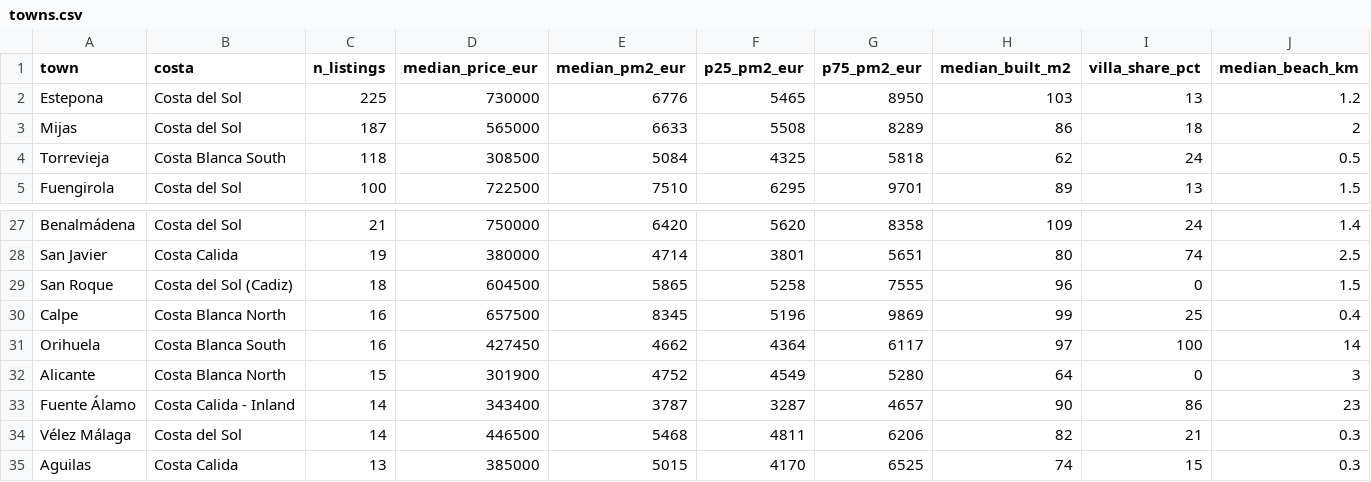
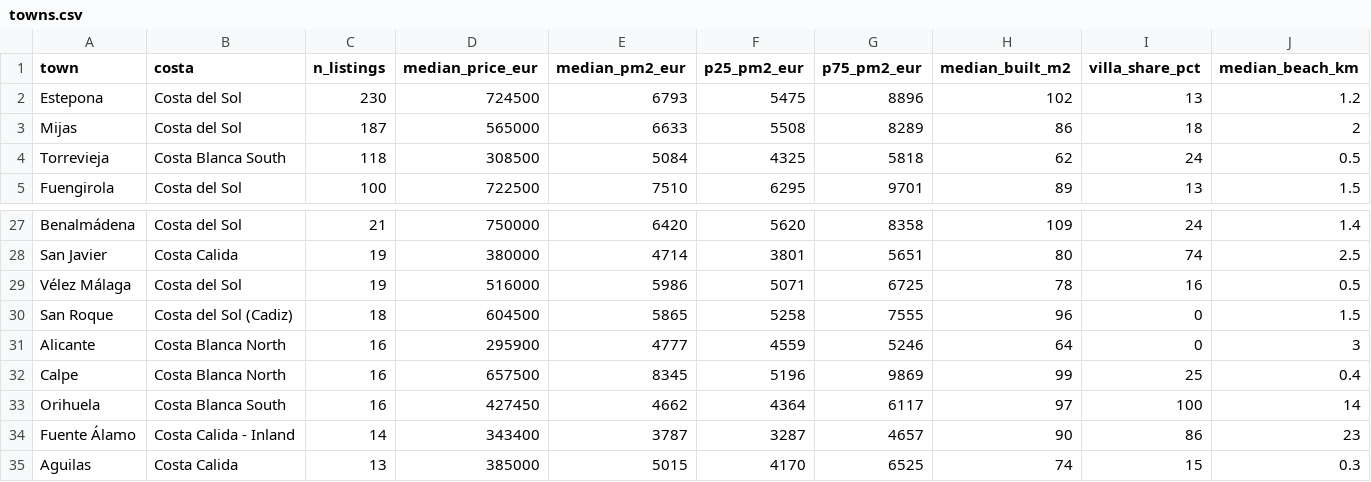
Before and after one commit to HenrikKolstad/avena-terminal, a CSV file: public/open-data/towns.csv, drawn as a sheet; only a part is shown, gaps mark what is left out.

```diff
--- a/public/open-data/towns.csv
+++ b/public/open-data/towns.csv
@@ -1,3 +1,3 @@
 town,costa,n_listings,median_price_eur,median_pm2_eur,p25_pm2_eur,p75_pm2_eur,median_built_m2,villa_share_pct,median_beach_km
-Estepona,Costa del Sol,225,730000,6776,5465,8950,103,13,1.2
+Estepona,Costa del Sol,230,724500,6793,5475,8896,102,13,1.2
 Mijas,Costa del Sol,187,565000,6633,5508,8289,86,18,2
@@ -28,8 +28,8 @@ Benalmádena,Costa del Sol,21,750000,6420,5620,8358,109,24,1.4
 San Javier,Costa Calida,19,380000,4714,3801,5651,80,74,2.5
+Vélez Málaga,Costa del Sol,19,516000,5986,5071,6725,78,16,0.5
 San Roque,Costa del Sol (Cadiz),18,604500,5865,5258,7555,96,0,1.5
+Alicante,Costa Blanca North,16,295900,4777,4559,5246,64,0,3
 Calpe,Costa Blanca North,16,657500,8345,5196,9869,99,25,0.4
 Orihuela,Costa Blanca South,16,427450,4662,4364,6117,97,100,14
-Alicante,Costa Blanca North,15,301900,4752,4549,5280,64,0,3
 Fuente Álamo,Costa Calida - Inland,14,343400,3787,3287,4657,90,86,23
-Vélez Málaga,Costa del Sol,14,446500,5468,4811,6206,82,21,0.3
 Aguilas,Costa Calida,13,385000,5015,4170,6525,74,15,0.3
```
Also changed, not shown: public/open-data/movement-ledger.csv, public/open-data/moves.csv, 4 other files.
